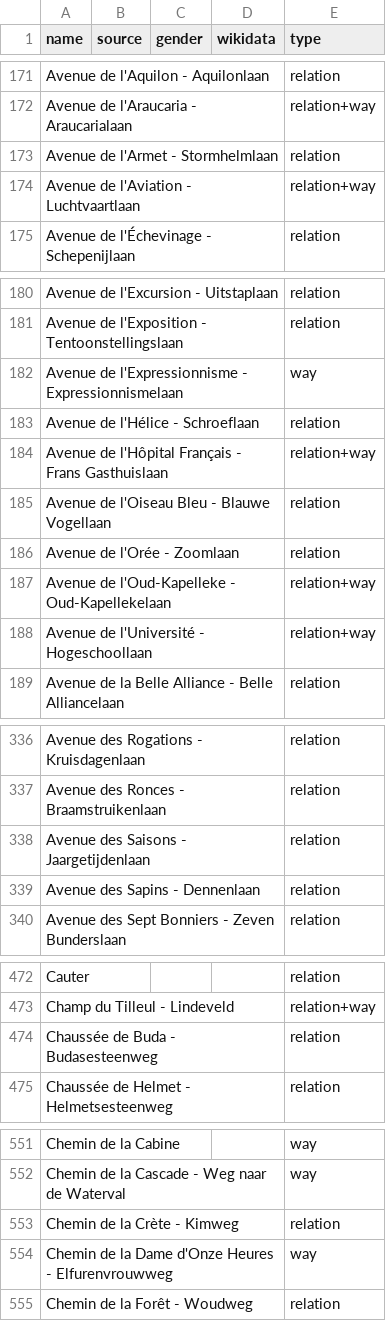
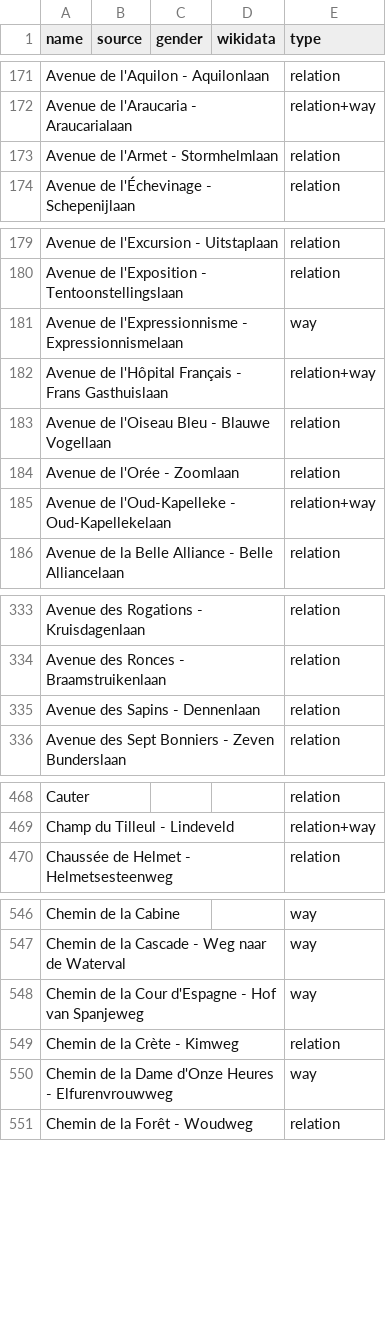
Before and after one commit to EqualStreetNames/equalstreetnames-brussels, a CSV file: data/other.csv, drawn as a sheet; only a part is shown, gaps mark what is left out; removed rows and columns are numbered as before the commit, all else as after; the diff covers the shown part only; the diff names each change by its address in the sheet, - before the commit and + after, or states it on an @@ line.

```diff
--- a/data/other.csv
+++ b/data/other.csv
-row 174: Avenue de l'Aviation - Luchtvaartlaan |  |  |  | relation+way
-row 183: Avenue de l'Hélice - Schroeflaan |  |  |  | relation
-row 188: Avenue de l'Université - Hogeschoollaan |  |  |  | relation+way
-row 338: Avenue des Saisons - Jaargetijdenlaan |  |  |  | relation
-row 474: Chaussée de Buda - Budasesteenweg |  |  |  | relation
+row 548: Chemin de la Cour d'Espagne - Hof van Spanjeweg |  |  |  | way
```
Also changed, not shown: 1 added row and 4 removed rows elsewhere in this file, data/gender.csv, 3 other files.
